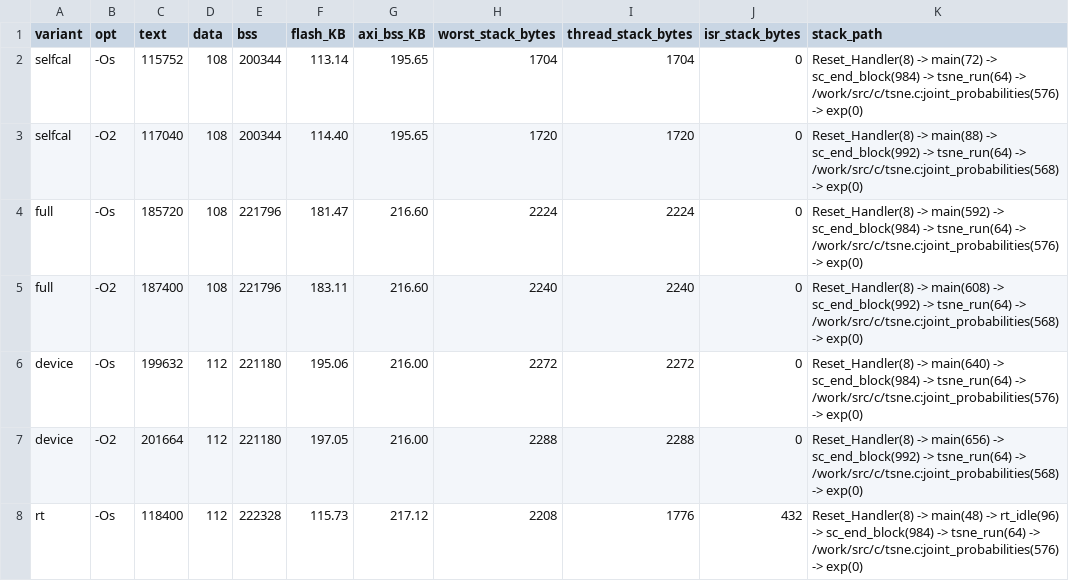
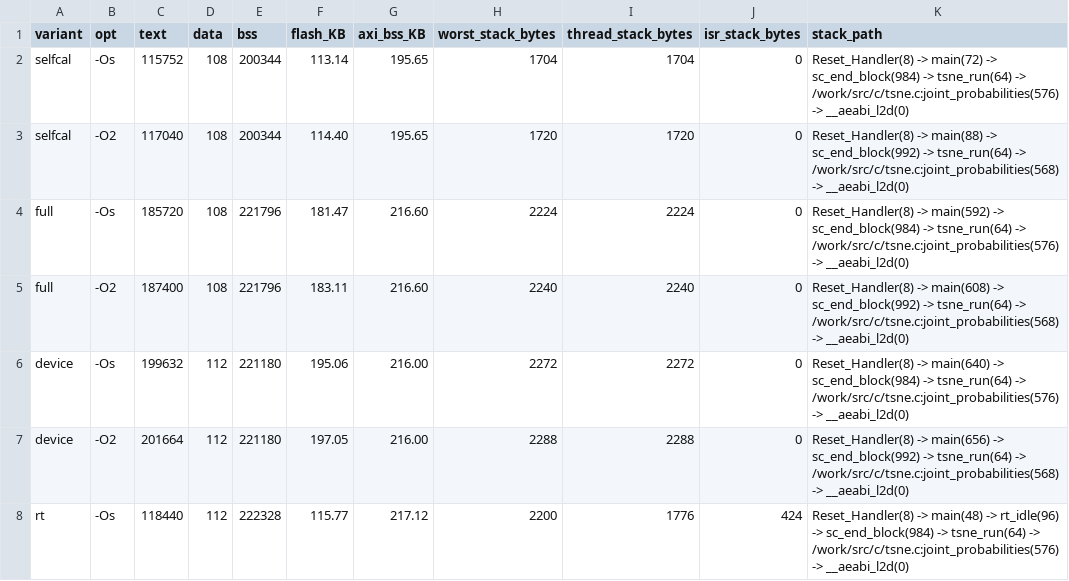
Before and after one commit to momotoofurry/pppp, a CSV file: results/arm_selfcal_size.csv, drawn as a sheet; only a part is shown; the diff covers the shown part only; the diff names each change by its address in the sheet, - before the commit and + after, or states it on an @@ line.

```diff
--- a/results/arm_selfcal_size.csv
+++ b/results/arm_selfcal_size.csv
-K2 (stack_path): …/work/src/c/tsne.c:joint_probabilities(576) -> exp(0)
+K2 (stack_path): …/work/src/c/tsne.c:joint_probabilities(576) -> __aeabi_l2d(0)
-K3 (stack_path): …/work/src/c/tsne.c:joint_probabilities(568) -> exp(0)
+K3 (stack_path): …/work/src/c/tsne.c:joint_probabilities(568) -> __aeabi_l2d(0)
-K4 (stack_path): …/work/src/c/tsne.c:joint_probabilities(576) -> exp(0)
+K4 (stack_path): …/work/src/c/tsne.c:joint_probabilities(576) -> __aeabi_l2d(0)
-K5 (stack_path): …/work/src/c/tsne.c:joint_probabilities(568) -> exp(0)
+K5 (stack_path): …/work/src/c/tsne.c:joint_probabilities(568) -> __aeabi_l2d(0)
-K6 (stack_path): …/work/src/c/tsne.c:joint_probabilities(576) -> exp(0)
+K6 (stack_path): …/work/src/c/tsne.c:joint_probabilities(576) -> __aeabi_l2d(0)
-K7 (stack_path): …/work/src/c/tsne.c:joint_probabilities(568) -> exp(0)
+K7 (stack_path): …/work/src/c/tsne.c:joint_probabilities(568) -> __aeabi_l2d(0)
-C8 (text): 118400
+C8 (text): 118440
-F8 (flash_KB): 115.73
+F8 (flash_KB): 115.77
-H8 (worst_stack_bytes): 2208
+H8 (worst_stack_bytes): 2200
-J8 (isr_stack_bytes): 432
+J8 (isr_stack_bytes): 424
-K8 (stack_path): …/work/src/c/tsne.c:joint_probabilities(576) -> exp(0)
+K8 (stack_path): …/work/src/c/tsne.c:joint_probabilities(576) -> __aeabi_l2d(0)
```
Also changed, not shown: 23 edited cells elsewhere in this file, results/align_rt_check.csv, results/arm_selfcal_modules.csv, 19 other files.
